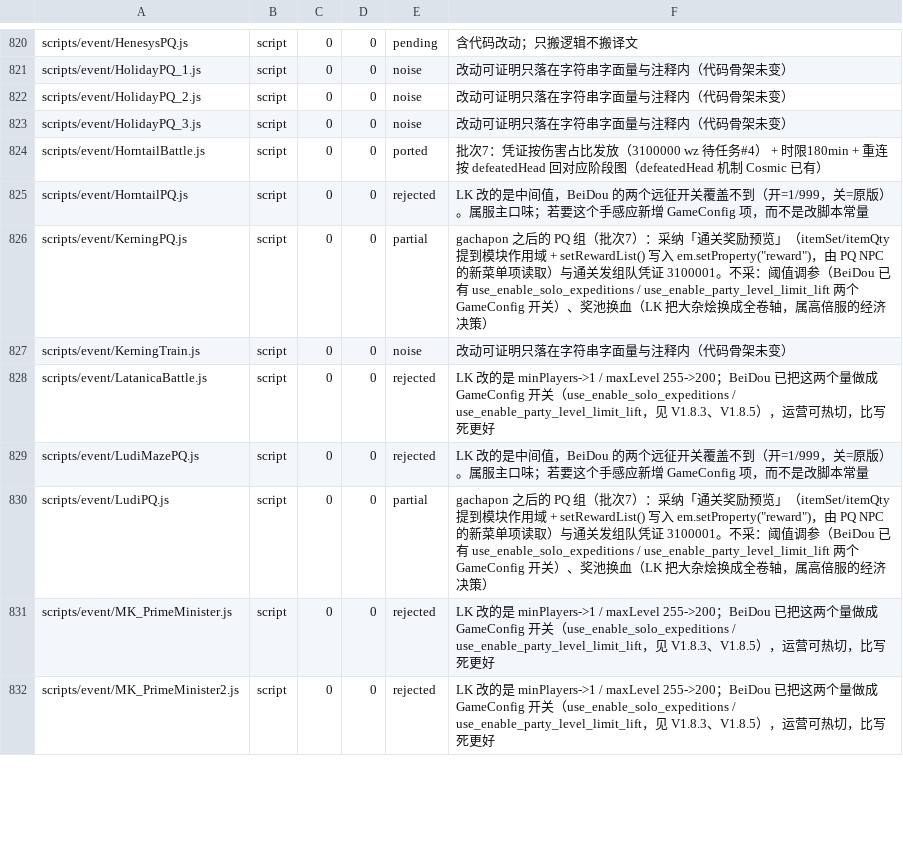
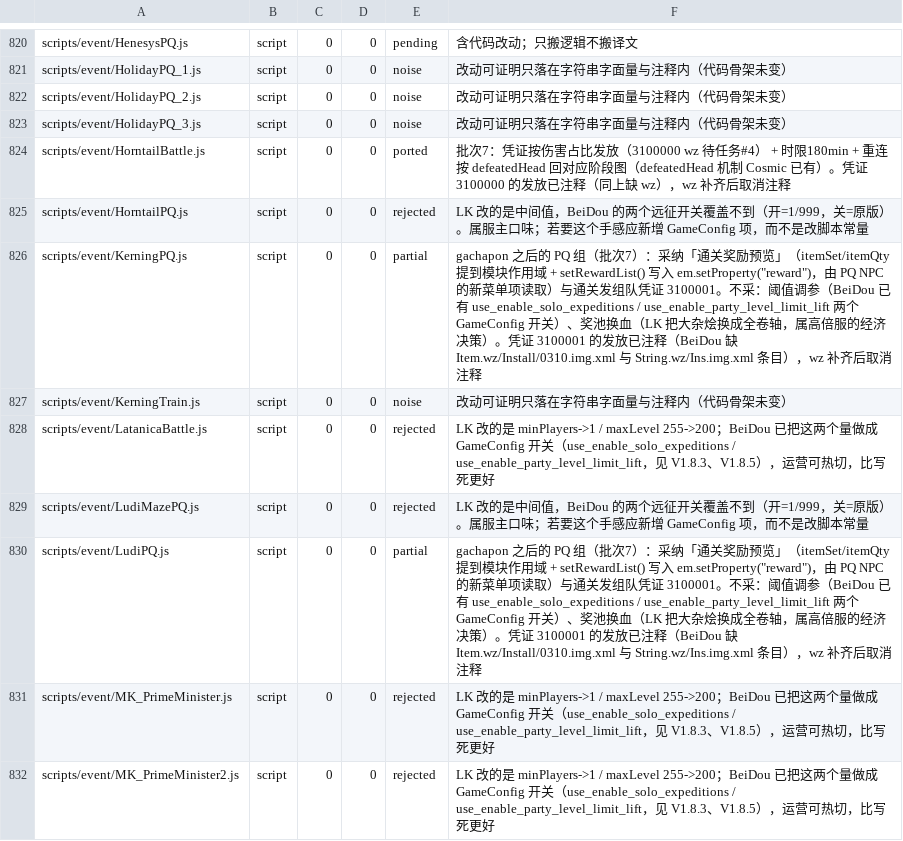
Before and after one commit to liqingnz/BeiDou-Server-Mod, a TSV file: docs/lichkingmod-port-manifest.tsv, drawn as a sheet; only a part is shown, gaps mark what is left out; the diff covers the shown part only.

```diff
--- a/docs/lichkingmod-port-manifest.tsv
+++ b/docs/lichkingmod-port-manifest.tsv
@@ -823,5 +823,5 @@ scripts/event/HolidayPQ_2.js	script	0	0	noise	改动可证明只落在字符串
 scripts/event/HolidayPQ_3.js	script	0	0	noise	改动可证明只落在字符串字面量与注释内（代码骨架未变）
-scripts/event/HorntailBattle.js	script	0	0	ported	批次7：凭证按伤害占比发放（3100000 wz 待任务#4） + 时限180min + 重连按 defeatedHead 回对应阶段图（defeatedHead 机制 Cosmic 已有）
+scripts/event/HorntailBattle.js	script	0	0	ported	批次7：凭证按伤害占比发放（3100000 wz 待任务#4） + 时限180min + 重连按 defeatedHead 回对应阶段图（defeatedHead 机制 Cosmic 已有）。凭证 3100000 的发放已注释（同上缺 wz），wz 补齐后取消注释
 scripts/event/HorntailPQ.js	script	0	0	rejected	LK 改的是中间值，BeiDou 的两个远征开关覆盖不到（开=1/999，关=原版）。属服主口味；若要这个手感应新增 GameConfig 项，而不是改脚本常量
-scripts/event/KerningPQ.js	script	0	0	partial	gachapon 之后的 PQ 组（批次7）：采纳「通关奖励预览」（itemSet/itemQty 提到模块作用域 + setRewardList() 写入 em.setProperty("reward")，由 PQ NPC 的新菜单项读取）与通关发组队凭证 3100001。不采：阈值调参（BeiDou 已有 use_enable_solo_expeditions / use_enable_party_level_limit_lift 两个 GameConfig 开关）、奖池换血（LK 把大杂烩换成全卷轴，属高倍服的经济决策）
+scripts/event/KerningPQ.js	script	0	0	partial	gachapon 之后的 PQ 组（批次7）：采纳「通关奖励预览」（itemSet/itemQty 提到模块作用域 + setRewardList() 写入 em.setProperty("reward")，由 PQ NPC 的新菜单项读取）与通关发组队凭证 3100001。不采：阈值调参（BeiDou 已有 use_enable_solo_expeditions / use_enable_party_level_limit_lift 两个 GameConfig 开关）、奖池换血（LK 把大杂烩换成全卷轴，属高倍服的经济决策）。凭证 3100001 的发放已注释（BeiDou 缺 Item.wz/Install/0310.img.xml 与 String.wz/Ins.img.xml 条目），wz 补齐后取消注释
 scripts/event/KerningTrain.js	script	0	0	noise	改动可证明只落在字符串字面量与注释内（代码骨架未变）
@@ -829,3 +829,3 @@ scripts/event/LatanicaBattle.js	script	0	0	rejected	LK 改的是 minPlayers->1 /
 scripts/event/LudiMazePQ.js	script	0	0	rejected	LK 改的是中间值，BeiDou 的两个远征开关覆盖不到（开=1/999，关=原版）。属服主口味；若要这个手感应新增 GameConfig 项，而不是改脚本常量
-scripts/event/LudiPQ.js	script	0	0	partial	gachapon 之后的 PQ 组（批次7）：采纳「通关奖励预览」（itemSet/itemQty 提到模块作用域 + setRewardList() 写入 em.setProperty("reward")，由 PQ NPC 的新菜单项读取）与通关发组队凭证 3100001。不采：阈值调参（BeiDou 已有 use_enable_solo_expeditions / use_enable_party_level_limit_lift 两个 GameConfig 开关）、奖池换血（LK 把大杂烩换成全卷轴，属高倍服的经济决策）
+scripts/event/LudiPQ.js	script	0	0	partial	gachapon 之后的 PQ 组（批次7）：采纳「通关奖励预览」（itemSet/itemQty 提到模块作用域 + setRewardList() 写入 em.setProperty("reward")，由 PQ NPC 的新菜单项读取）与通关发组队凭证 3100001。不采：阈值调参（BeiDou 已有 use_enable_solo_expeditions / use_enable_party_level_limit_lift 两个 GameConfig 开关）、奖池换血（LK 把大杂烩换成全卷轴，属高倍服的经济决策）。凭证 3100001 的发放已注释（BeiDou 缺 Item.wz/Install/0310.img.xml 与 String.wz/Ins.img.xml 条目），wz 补齐后取消注释
 scripts/event/MK_PrimeMinister.js	script	0	0	rejected	LK 改的是 minPlayers->1 / maxLevel 255->200；BeiDou 已把这两个量做成 GameConfig 开关（use_enable_solo_expeditions / use_enable_party_level_limit_lift，见 V1.8.3、V1.8.5），运营可热切，比写死更好
```
Also changed, not shown: 10 edited cells elsewhere in this file, 28 other files.
